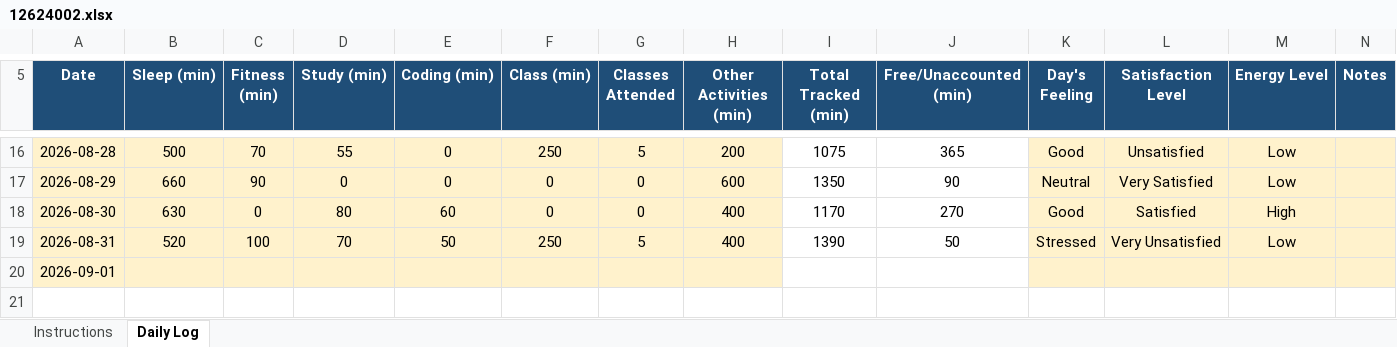
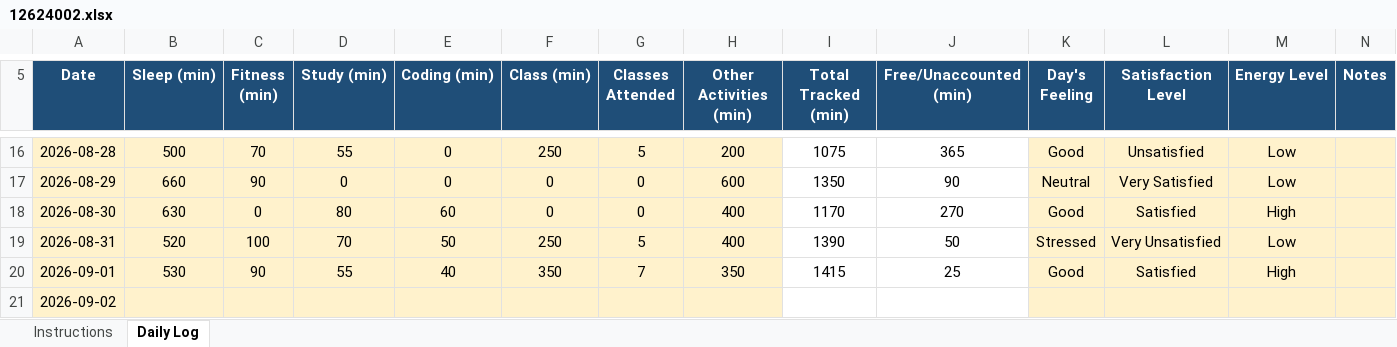
Before and after one commit to piyush12686/776, an Excel workbook: 12624002.xlsx, sheet Daily Log, drawn as a sheet; only a part is shown, gaps mark what is left out; values as stored, in another font and other column widths than the file's, no borders; conditional formats not drawn; addresses are those after the commit; the diff names each change by its address in the sheet, - before the commit and + after, or states it on an @@ line.

Commit message:
done

```diff
--- a/12624002.xlsx (sheet Daily Log)
+++ b/12624002.xlsx (sheet Daily Log)
+row 20: 2026-09-01 | 530 | 90 | 55 | 40 | 350 | 7 | 350 | 1415 | 25 | Good | Satisfied | High
-A21 (Date): 2026-09-01
+A21 (Date): 2026-09-02
```
Also changed, not shown: formulas that keep their value.
